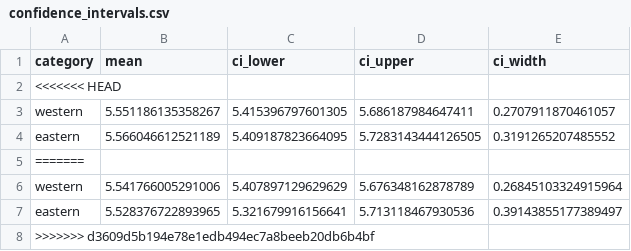
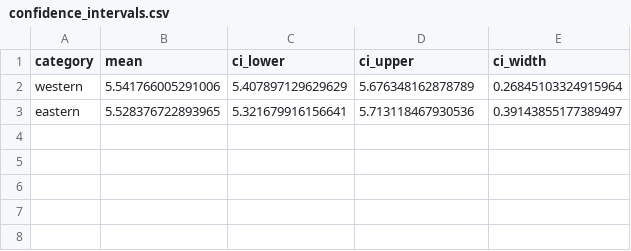
Before and after one commit to auroraliu0312/labMT-hedonometer-project, a CSV file: tables/confidence_intervals.csv, drawn as a sheet; the diff names each change by its address in the sheet, - before the commit and + after, or states it on an @@ line.

```diff
--- a/tables/confidence_intervals.csv
+++ b/tables/confidence_intervals.csv
-row 2: <<<<<<< HEAD
-row 3: western | 5.551186135358267 | 5.415396797601305 | 5.686187984647411 | 0.2707911870461057
-row 4: eastern | 5.566046612521189 | 5.409187823664095 | 5.7283143444126505 | 0.3191265207485552
-row 5: =======
-row 8: >>>>>>> d3609d5b194e78e1edb494ec7a8beeb20db6b4bf
```
Also changed, not shown: tables/descriptive_stats.csv, tables/met_aesthetic_summary.csv, 9 other files.
